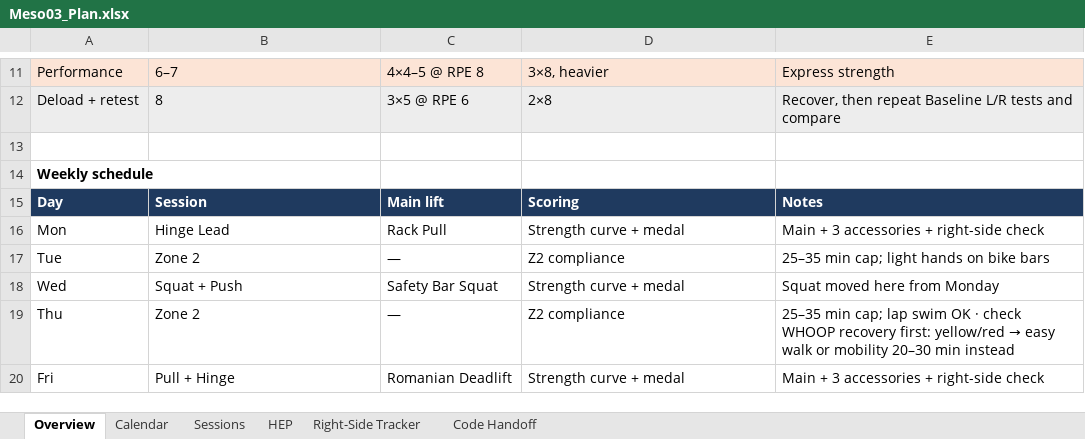
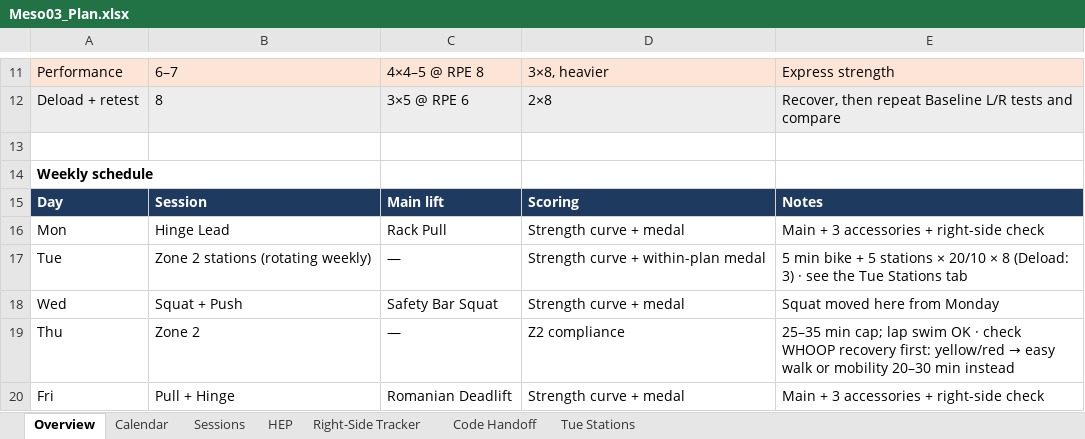
Before and after one commit to dkr-fitness/rkd-log, an Excel workbook: Meso03_Plan.xlsx, sheet Overview, drawn as a sheet; only a part is shown, gaps mark what is left out; values as stored, in another font and other column widths than the file's, no borders; removed rows and columns are numbered as before the commit, all else as after; the diff names each change by its address in the sheet, - before the commit and + after, or states it on an @@ line.

```diff
--- a/Meso03_Plan.xlsx (sheet Overview)
+++ b/Meso03_Plan.xlsx (sheet Overview)
+sheet tab: Tue Stations
-row 17: Tue | Zone 2 | — | Z2 compliance | 25–35 min cap; light hands on bike bars
+row 17: Tue | Zone 2 stations (rotating weekly) | — | Strength curve + within-plan medal | 5 min bike + 5 stations × 20/10 × 8 (Deload: 3) · see the Tue Stations tab
```
Also changed, not shown: sheet Calendar, sheet Sessions, sheet Code Handoff, 4 other files.
